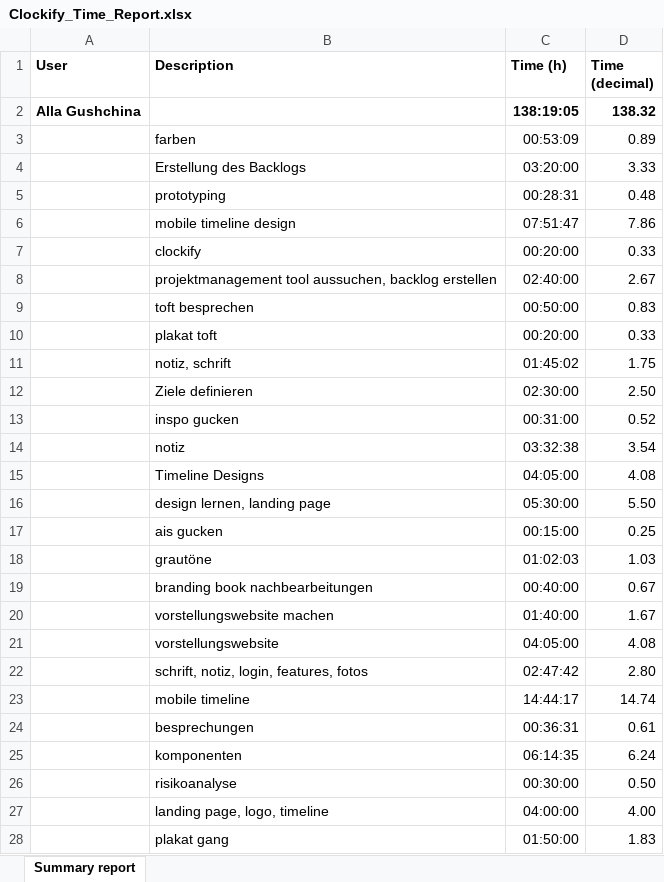
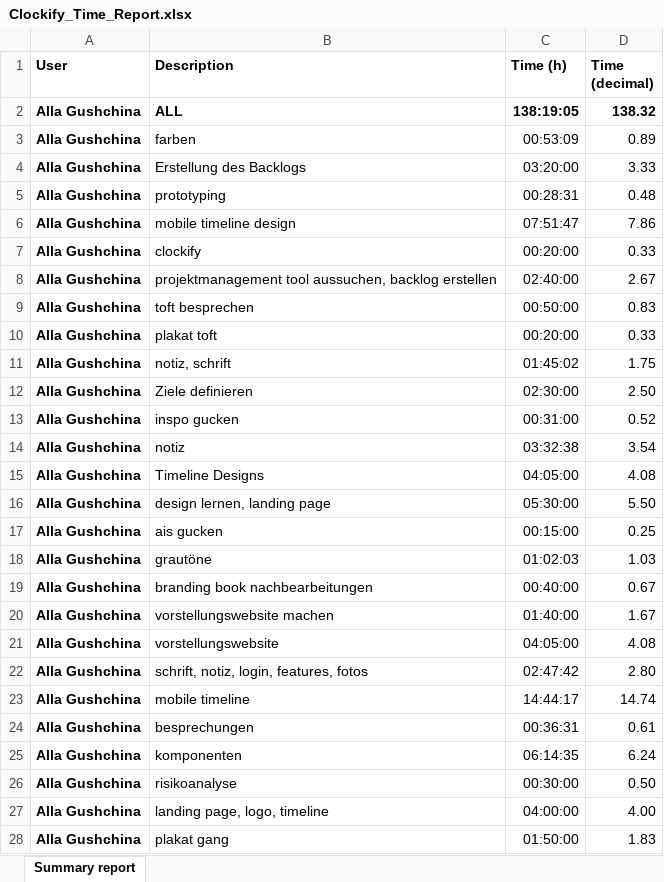
Before and after one commit to MatKamin/da_time_tracking, an Excel workbook: Clockify_Time_Report.xlsx, sheet Summary report, drawn as a sheet; only a part is shown; values as stored, in another font and other column widths than the file's, no borders; the diff covers the shown part only; the diff names each change by its address in the sheet, - before the commit and + after, or states it on an @@ line.

```diff
--- a/Clockify_Time_Report.xlsx (sheet Summary report)
+++ b/Clockify_Time_Report.xlsx (sheet Summary report)
-B2 (Description): (empty)
+B2 (Description): ALL
-A3:A28 (User): (empty)
+A3:A28 (User): Alla Gushchina
```
Also changed, not shown: 137 edited cells elsewhere in this sheet, 1 other file.
